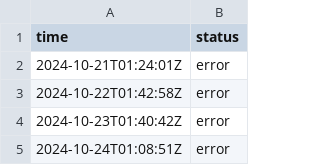
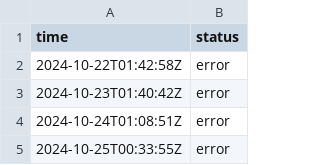
Before and after one commit to jln-brtn/statusbase-reborn, a CSV file: ci/logs/uk-failure-website.csv, drawn as a sheet; only a part is shown; the shorter side is filled out with more unchanged rows; the diff names each change by its address in the sheet, - before the commit and + after, or states it on an @@ line.

```diff
--- a/ci/logs/uk-failure-website.csv
+++ b/ci/logs/uk-failure-website.csv
-row 2: 2024-10-21T01:24:01Z | error
```
Also changed, not shown: ci/logs/fr-google.csv, ci/logs/fr-hugging-face.csv, 3 other files.
